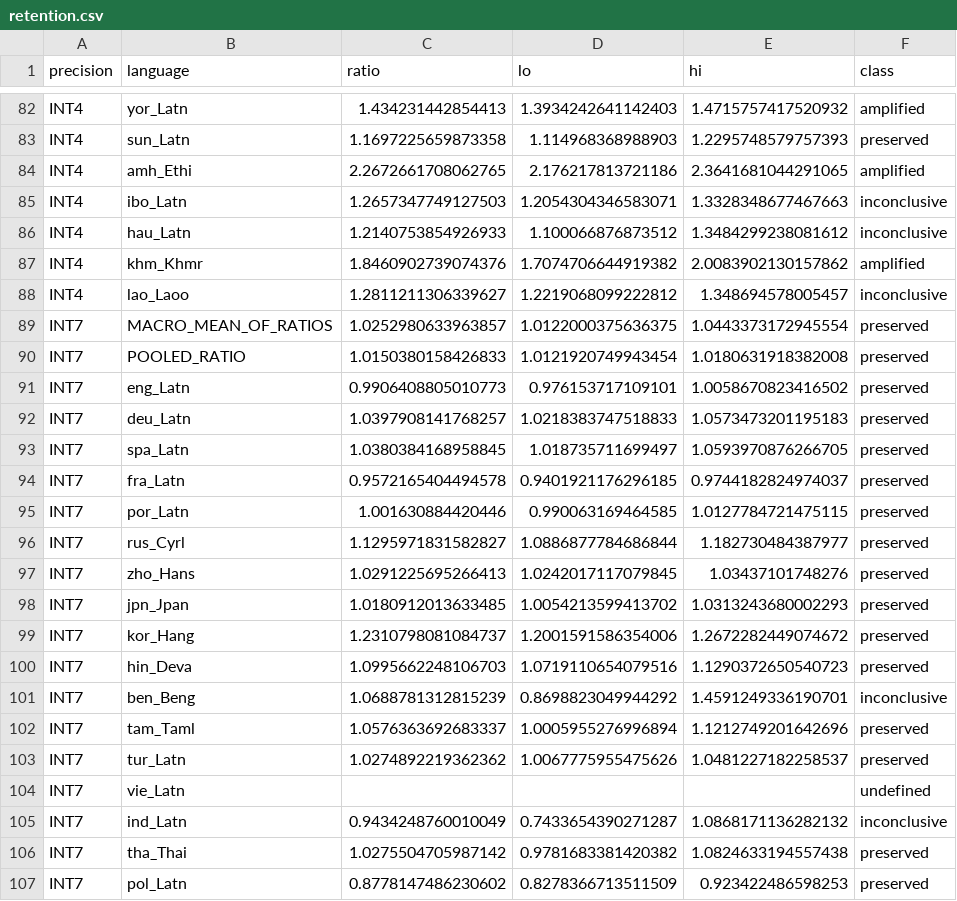
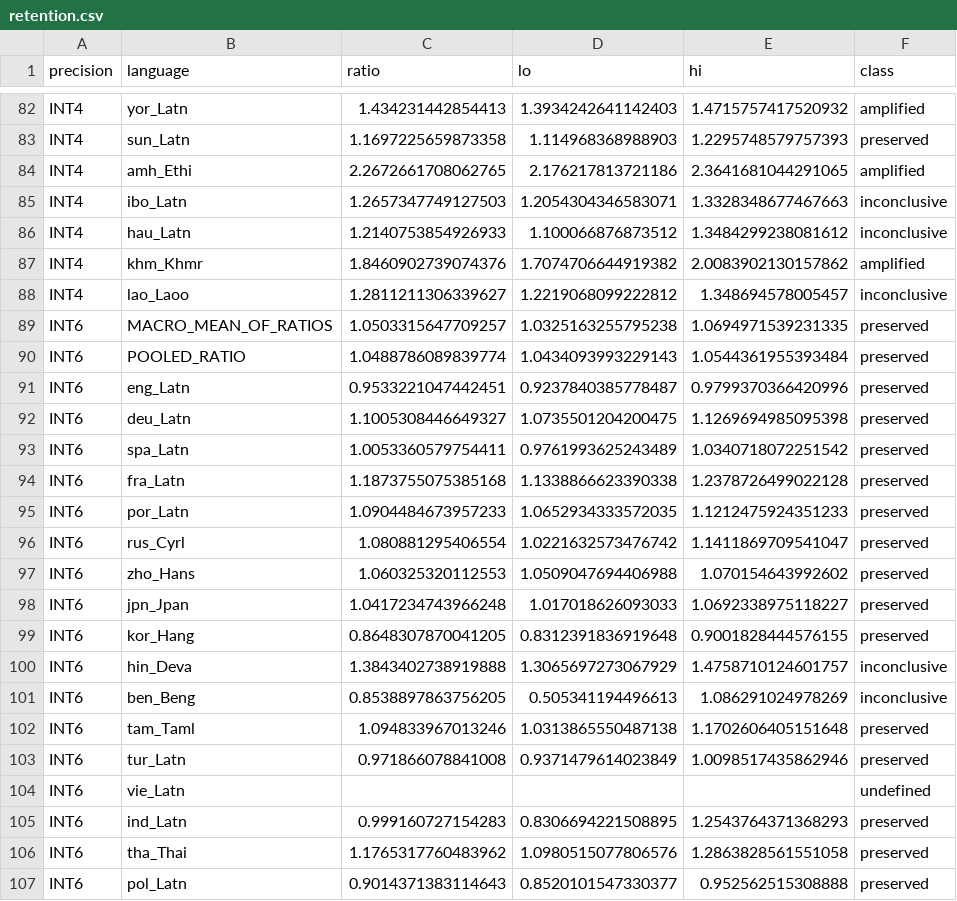
Before and after one commit to TH4KUR/always-late, a CSV file: reports/functional_validation/results/pilot/retention.csv, drawn as a sheet; only a part is shown, gaps mark what is left out; the shorter side is filled out with more unchanged rows; the diff covers the shown part only; the diff names each change by its address in the sheet, - before the commit and + after, or states it on an @@ line.

```diff
--- a/reports/functional_validation/results/pilot/retention.csv
+++ b/reports/functional_validation/results/pilot/retention.csv
+row 89: INT6 | MACRO_MEAN_OF_RATIOS | 1.0503315647709257 | 1.0325163255795238 | 1.0694971539231335 | preserved
+row 90: INT6 | POOLED_RATIO | 1.0488786089839774 | 1.0434093993229143 | 1.0544361955393484 | preserved
+row 91: INT6 | eng_Latn | 0.9533221047442451 | 0.9237840385778487 | 0.9799370366420996 | preserved
+row 92: INT6 | deu_Latn | 1.1005308446649327 | 1.0735501204200475 | 1.1269694985095398 | preserved
+row 93: INT6 | spa_Latn | 1.0053360579754411 | 0.9761993625243489 | 1.0340718072251542 | preserved
+row 94: INT6 | fra_Latn | 1.1873755075385168 | 1.1338866623390338 | 1.2378726499022128 | preserved
+row 95: INT6 | por_Latn | 1.0904484673957233 | 1.0652934333572035 | 1.1212475924351233 | preserved
+row 96: INT6 | rus_Cyrl | 1.080881295406554 | 1.0221632573476742 | 1.1411869709541047 | preserved
+row 97: INT6 | zho_Hans | 1.060325320112553 | 1.0509047694406988 | 1.070154643992602 | preserved
+row 98: INT6 | jpn_Jpan | 1.0417234743966248 | 1.017018626093033 | 1.0692338975118227 | preserved
+row 99: INT6 | kor_Hang | 0.8648307870041205 | 0.8312391836919648 | 0.9001828444576155 | preserved
+row 100: INT6 | hin_Deva | 1.3843402738919888 | 1.3065697273067929 | 1.4758710124601757 | inconclusive
+row 101: INT6 | ben_Beng | 0.8538897863756205 | 0.505341194496613 | 1.086291024978269 | inconclusive
+row 102: INT6 | tam_Taml | 1.094833967013246 | 1.0313865550487138 | 1.1702606405151648 | preserved
+row 103: INT6 | tur_Latn | 0.971866078841008 | 0.9371479614023849 | 1.0098517435862946 | preserved
+row 104: INT6 | vie_Latn |  |  |  | undefined
+row 105: INT6 | ind_Latn | 0.999160727154283 | 0.8306694221508895 | 1.2543764371368293 | preserved
+row 106: INT6 | tha_Thai | 1.1765317760483962 | 1.0980515077806576 | 1.2863828561551058 | preserved
+row 107: INT6 | pol_Latn | 0.9014371383114643 | 0.8520101547330377 | 0.952562515308888 | preserved
```
Also changed, not shown: 10 added rows elsewhere in this file, reports/functional_validation/results/pilot/effects_by_language.csv, reports/functional_validation/results/pilot/fidelity.csv, 7 other files.
